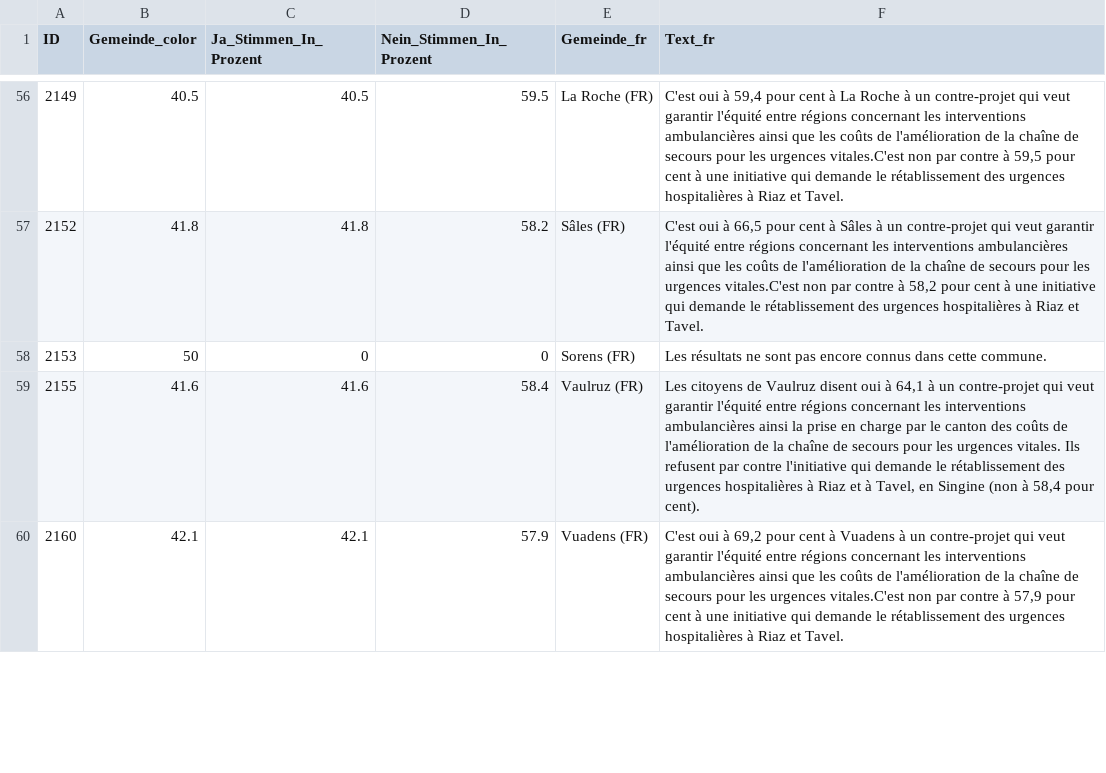
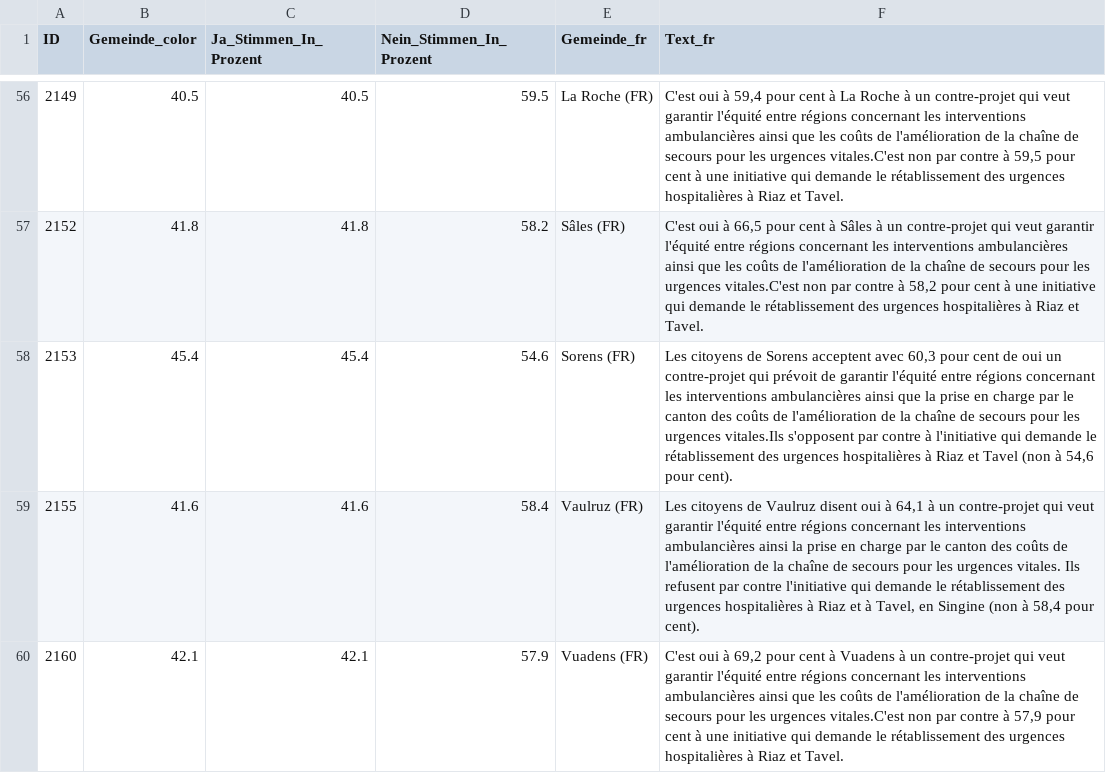
Before and after one commit to awp-finanznachrichten/lena_juni2024, a CSV file: Output_Cantons/FR_urgences_hospitalières_dw_fr.csv, drawn as a sheet; only a part is shown, gaps mark what is left out; the diff covers the shown part only.

```diff
--- a/Output_Cantons/FR_urgences_hospitalières_dw_fr.csv
+++ b/Output_Cantons/FR_urgences_hospitalières_dw_fr.csv
@@ -57,3 +57,3 @@
 2152,41.8,41.8,58.2,"Sâles (FR)","C'est oui à 66,5 pour cent  à Sâles à un contre-projet qui veut garantir l'équité entre régions concernant les interventions ambulancières ainsi que les coûts de l'amélioration de la chaîne de secours pour les urgences vitales.C'est non par contre à 58,2 pour cent à une initiative qui demande le rétablissement des urgences hospitalières à Riaz et Tavel."
-2153,50,0,0,"Sorens (FR)","Les résultats ne sont pas encore connus dans cette commune."
+2153,45.4,45.4,54.6,"Sorens (FR)","Les citoyens de Sorens acceptent avec 60,3 pour cent de oui un contre-projet qui prévoit de garantir l'équité entre régions concernant les interventions ambulancières ainsi que la prise en charge par le canton des coûts de l'amélioration de la chaîne de secours pour les urgences vitales.Ils s'opposent par contre à l'initiative qui demande le rétablissement des urgences hospitalières à Riaz et Tavel (non à 54,6 pour cent)."
 2155,41.6,41.6,58.4,"Vaulruz (FR)","Les citoyens de Vaulruz disent oui à 64,1 à un contre-projet qui veut garantir l'équité entre régions concernant les interventions ambulancières ainsi la prise en charge par le canton des coûts de l'amélioration de la chaîne de secours pour les urgences vitales. Ils refusent par contre l'initiative qui demande le rétablissement des urgences hospitalières à Riaz et à Tavel, en Singine (non à 58,4 pour cent)."
```
Also changed, not shown: 12 edited cells elsewhere in this file, Output_Cantons/AG_Klimaparagraph_dw_de.csv, Output_Cantons/AG_Klimaparagraph_dw_fr.csv, 8 other files.
